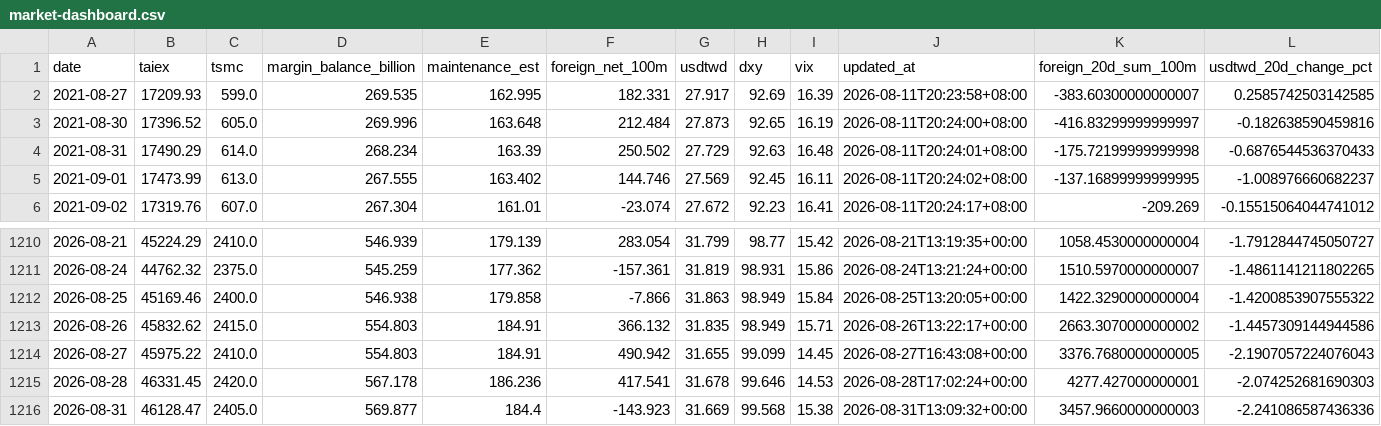
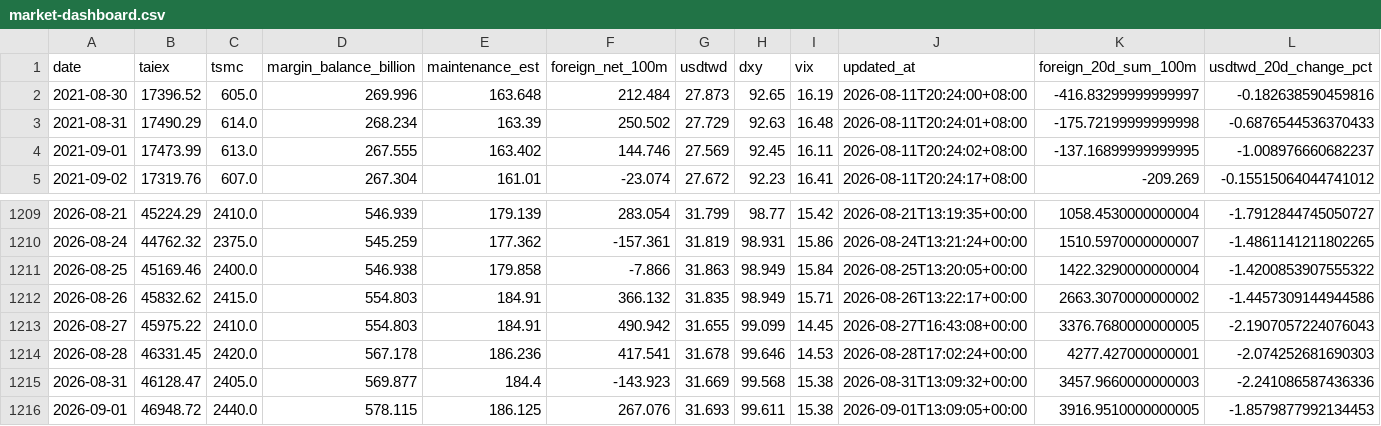
Before and after one commit to huangtop/market_dashboard, a CSV file: public/data/market-dashboard.csv, drawn as a sheet; only a part is shown, gaps mark what is left out; removed rows and columns are numbered as before the commit, all else as after; rows hold the shown columns only; the diff names each change by its address in the sheet, - before the commit and + after, or states it on an @@ line.

```diff
--- a/public/data/market-dashboard.csv
+++ b/public/data/market-dashboard.csv
-row 2: 2021-08-27 | 17209.93 | 599.0 | 269.535 | 162.995 | 182.331 | 27.917 | 92.69 | 16.39 | 2026-08-11T20:23:58+08:00 | -383.60300000000007 | 0.2585742503142585
+row 1216: 2026-09-01 | 46948.72 | 2440.0 | 578.115 | 186.125 | 267.076 | 31.693 | 99.611 | 15.38 | 2026-09-01T13:09:05+00:00 | 3916.9510000000005 | -1.8579877992134453
```
Also changed, not shown: 2 other files.
